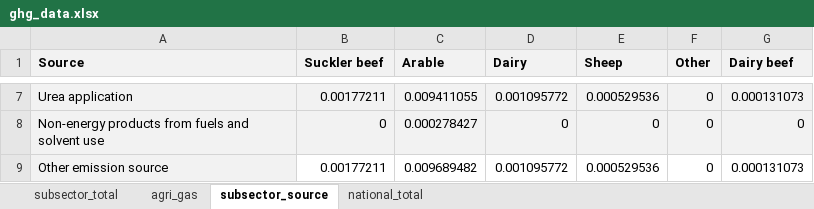
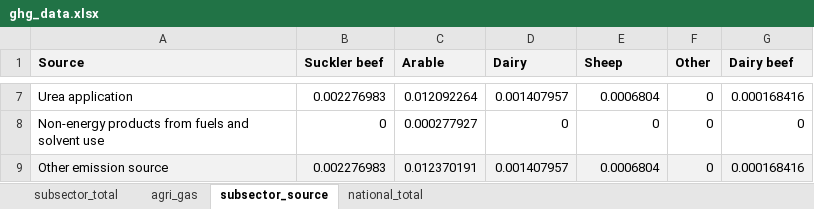
Before and after one commit to andrewwwoliver/AgEmissionsApp, an Excel workbook: ghg_data.xlsx, sheet subsector_source, drawn as a sheet; only a part is shown, gaps mark what is left out; values as stored, in another font and other column widths than the file's, no borders; the diff covers the shown part only; the diff names each change by its address in the sheet, - before the commit and + after, or states it on an @@ line.

```diff
--- a/ghg_data.xlsx (sheet subsector_source)
+++ b/ghg_data.xlsx (sheet subsector_source)
-A7:G8 fill: #F2F2F2
+A7:G8 fill: none
-B7 (Suckler beef): 0.00177211
+B7 (Suckler beef): 0.002276983
-C7 (Arable): 0.009411055
+C7 (Arable): 0.012092264
-D7 (Dairy): 0.001095772
+D7 (Dairy): 0.001407957
-E7 (Sheep): 0.000529536
+E7 (Sheep): 0.0006804
-G7 (Dairy beef): 0.000131073
+G7 (Dairy beef): 0.000168416
-C8 (Arable): 0.000278427
+C8 (Arable): 0.000277927
-B9 (Suckler beef): 0.00177211
+B9 (Suckler beef): 0.002276983
-B9:G9 fill: none
+B9:G9 fill: #F2F2F2
-C9 (Arable): 0.009689482
+C9 (Arable): 0.012370191
-D9 (Dairy): 0.001095772
+D9 (Dairy): 0.001407957
-E9 (Sheep): 0.000529536
+E9 (Sheep): 0.0006804
-G9 (Dairy beef): 0.000131073
+G9 (Dairy beef): 0.000168416
```
Also changed, not shown: 27 edited cells elsewhere in this sheet, 12 other files.
